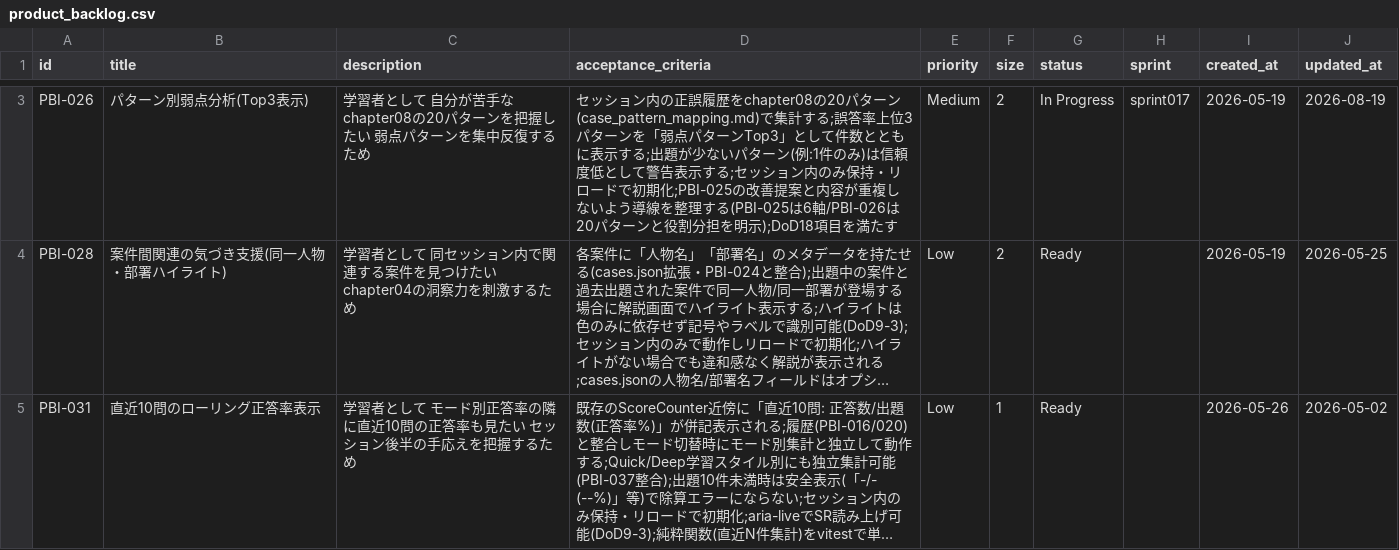
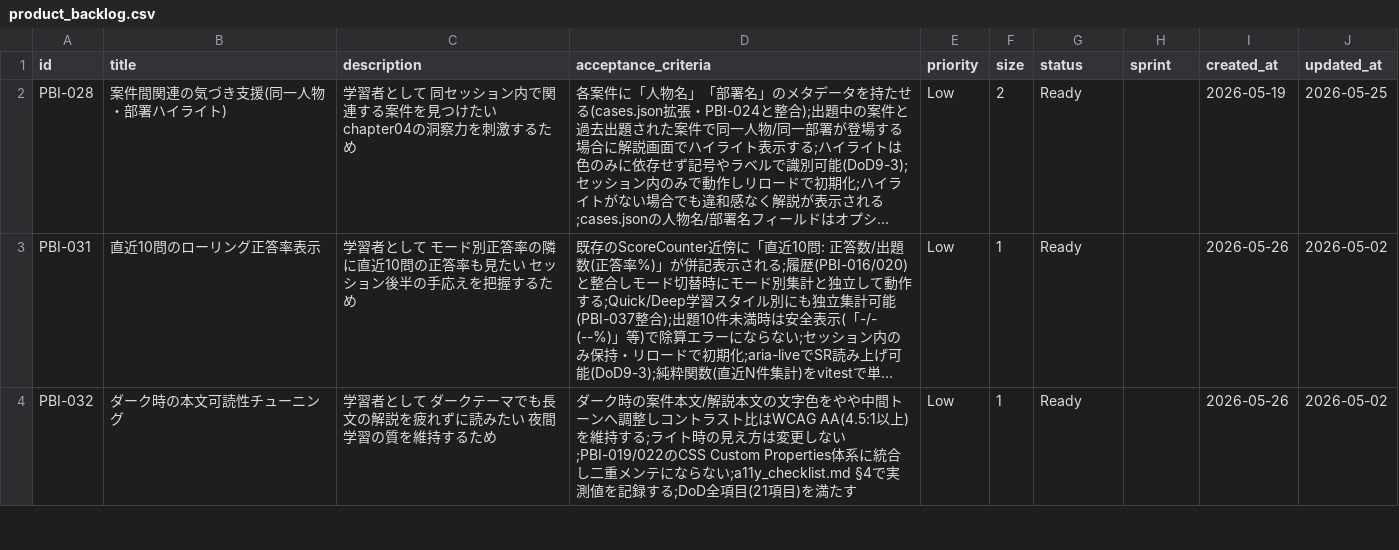
Before and after one commit to mitsuo119/innbuskcet-app, a CSV file: scrum/product_backlog.csv, drawn as a sheet; only a part is shown, gaps mark what is left out; the shorter side is filled out with more unchanged rows; long unchanged cells end in …; the diff covers the shown part only; the diff names each change by its address in the sheet, - before the commit and + after, or states it on an @@ line.

Commit message:
scrum: Sprint017完了 - スプリントレビュー・レトロスペクティブ記録

```diff
--- a/scrum/product_backlog.csv
+++ b/scrum/product_backlog.csv
-row 3: PBI-026 | パターン別弱点分析(Top3表示) | 学習者として 自分が苦手なchapter08の20パターンを把握したい 弱点パターンを集中反復するため | セッション内の正誤履歴をchapter08の20パターン(case_pattern_mapping.md)で集計する;誤答率上位3パターンを「弱点パターンTop3」として件数とともに表示する;出題が少ないパターン(例:1件のみ)は信頼度低として警告表示する;セッション内のみ保持・リロードで初期化;PBI-025の改善提案と内容が重複しないよう導線を整理する(PBI-025は6軸/PBI-026は20パターンと役割分担を明示);DoD18項目を満たす | Medium | 2 | In Progress | sprint017 | 2026-05-19 | 2026-08-19
```
Also changed, not shown: 2 removed rows elsewhere in this file, scrum/product_backlog_done.csv, scrum/velocity.csv, 2 other files.
